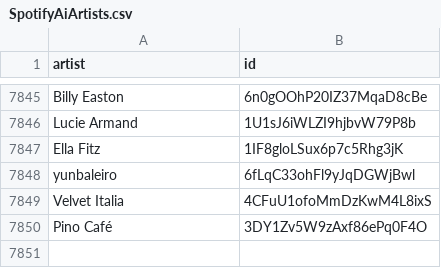
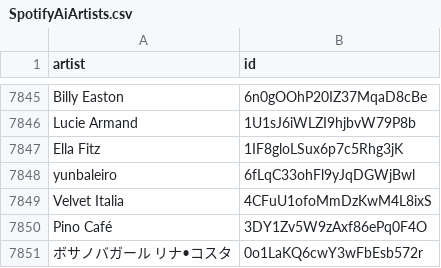
Before and after one commit to CennoxX/spotify-ai-blocker, a CSV file: SpotifyAiArtists.csv, drawn as a sheet; only a part is shown, gaps mark what is left out.

```diff
--- a/SpotifyAiArtists.csv
+++ b/SpotifyAiArtists.csv
@@ -7850 +7850,2 @@ Velvet Italia,4CFuU1ofoMmDzKwM4L8ixS
 Pino Café,3DY1Zv5W9zAxf86ePq0F4O
+ボサノバガール リナ•コスタ,0o1LaKQ6cwY3wFbEsb572r
```
